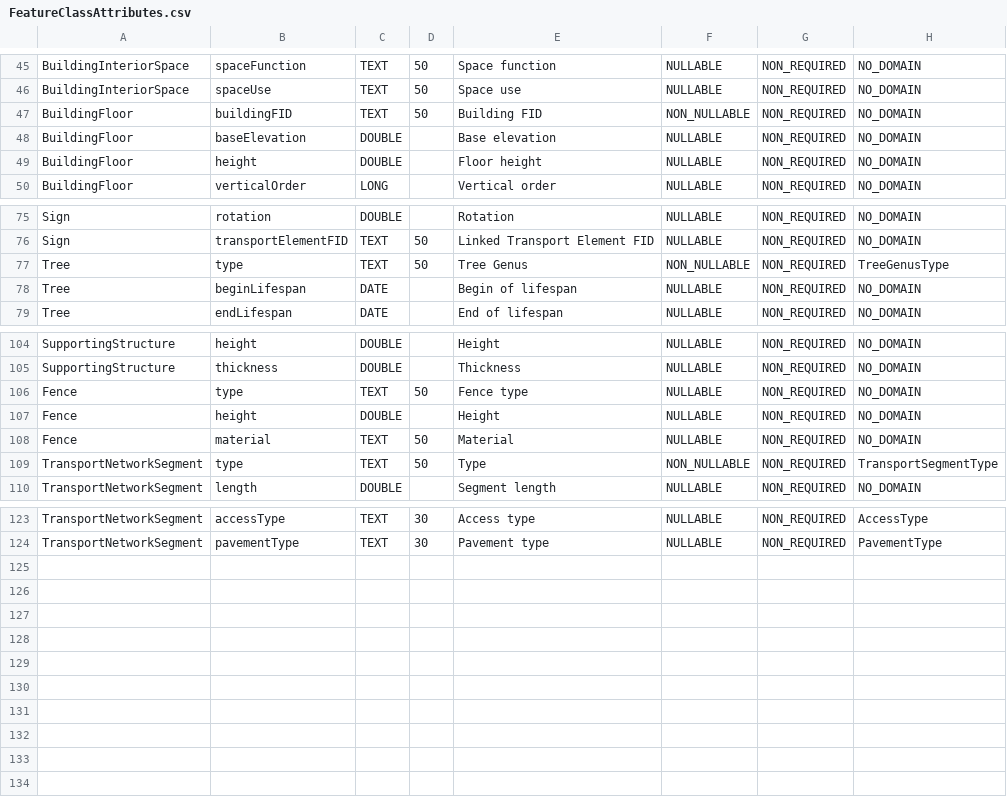
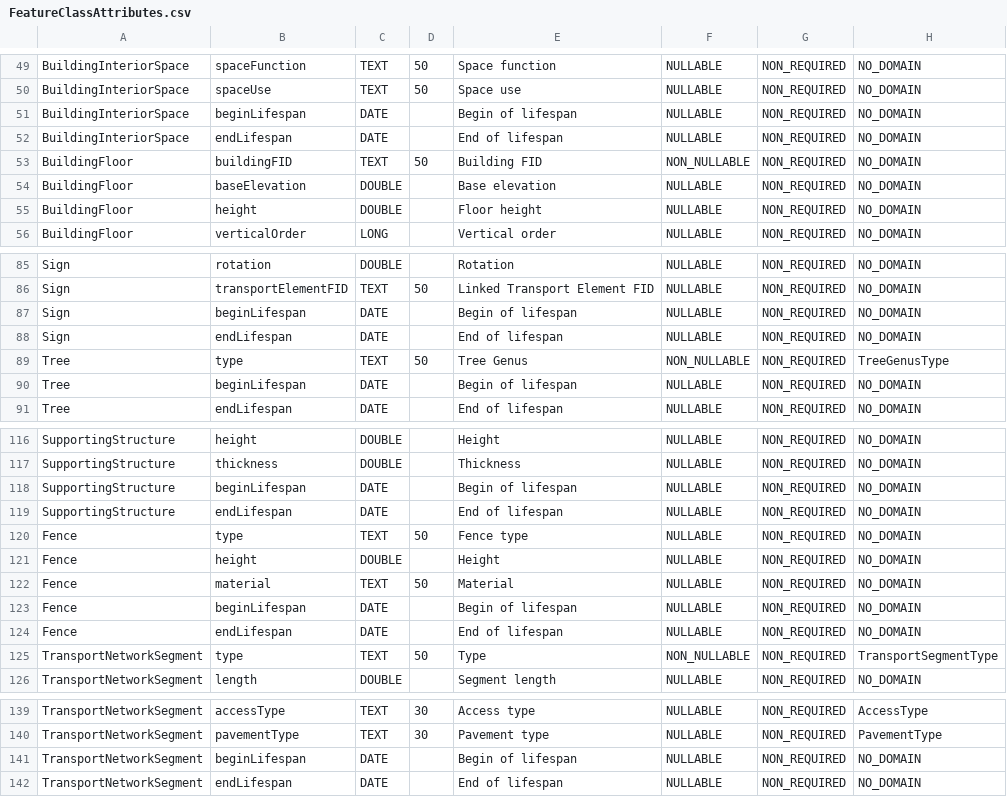
Before and after one commit to kataya/3d-cities-template, a CSV file: Apps/3dCityMaintenance/Configuration/SchemaTools/FeatureClassAttributes.csv, drawn as a sheet; only a part is shown, gaps mark what is left out; the diff covers the shown part only; the diff names each change by its address in the sheet, - before the commit and + after, or states it on an @@ line.

Commit message:
Fixed issues in schemagenerator.py: * Multipatch FC domains (they are now always global) * Validate more inputs to keep some errors from popping up * Automatic parameter filling from the config files, so that profiling/extending the 3DCIM schema doesn’t require any programming anymore

```diff
--- a/Apps/3dCityMaintenance/Configuration/SchemaTools/FeatureClassAttributes.csv
+++ b/Apps/3dCityMaintenance/Configuration/SchemaTools/FeatureClassAttributes.csv
+row 51: BuildingInteriorSpace | beginLifespan | DATE |  | Begin of lifespan | NULLABLE | NON_REQUIRED | NO_DOMAIN
+row 52: BuildingInteriorSpace | endLifespan | DATE |  | End of lifespan | NULLABLE | NON_REQUIRED | NO_DOMAIN
+row 87: Sign | beginLifespan | DATE |  | Begin of lifespan | NULLABLE | NON_REQUIRED | NO_DOMAIN
+row 88: Sign | endLifespan | DATE |  | End of lifespan | NULLABLE | NON_REQUIRED | NO_DOMAIN
+row 118: SupportingStructure | beginLifespan | DATE |  | Begin of lifespan | NULLABLE | NON_REQUIRED | NO_DOMAIN
+row 119: SupportingStructure | endLifespan | DATE |  | End of lifespan | NULLABLE | NON_REQUIRED | NO_DOMAIN
+row 123: Fence | beginLifespan | DATE |  | Begin of lifespan | NULLABLE | NON_REQUIRED | NO_DOMAIN
+row 124: Fence | endLifespan | DATE |  | End of lifespan | NULLABLE | NON_REQUIRED | NO_DOMAIN
+row 141: TransportNetworkSegment | beginLifespan | DATE |  | Begin of lifespan | NULLABLE | NON_REQUIRED | NO_DOMAIN
+row 142: TransportNetworkSegment | endLifespan | DATE |  | End of lifespan | NULLABLE | NON_REQUIRED | NO_DOMAIN
```
Also changed, not shown: 8 added rows elsewhere in this file, Apps/3dCityMaintenance/Configuration/SchemaTools/RelationshipClasses.csv, 7 other files.
